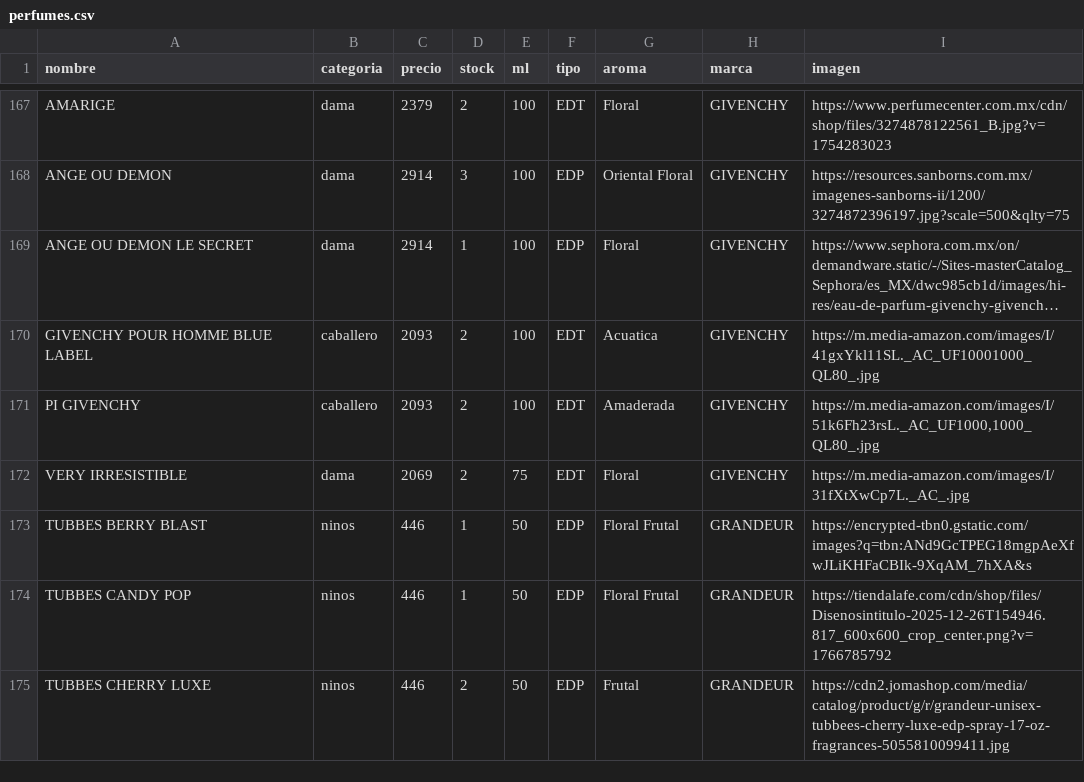
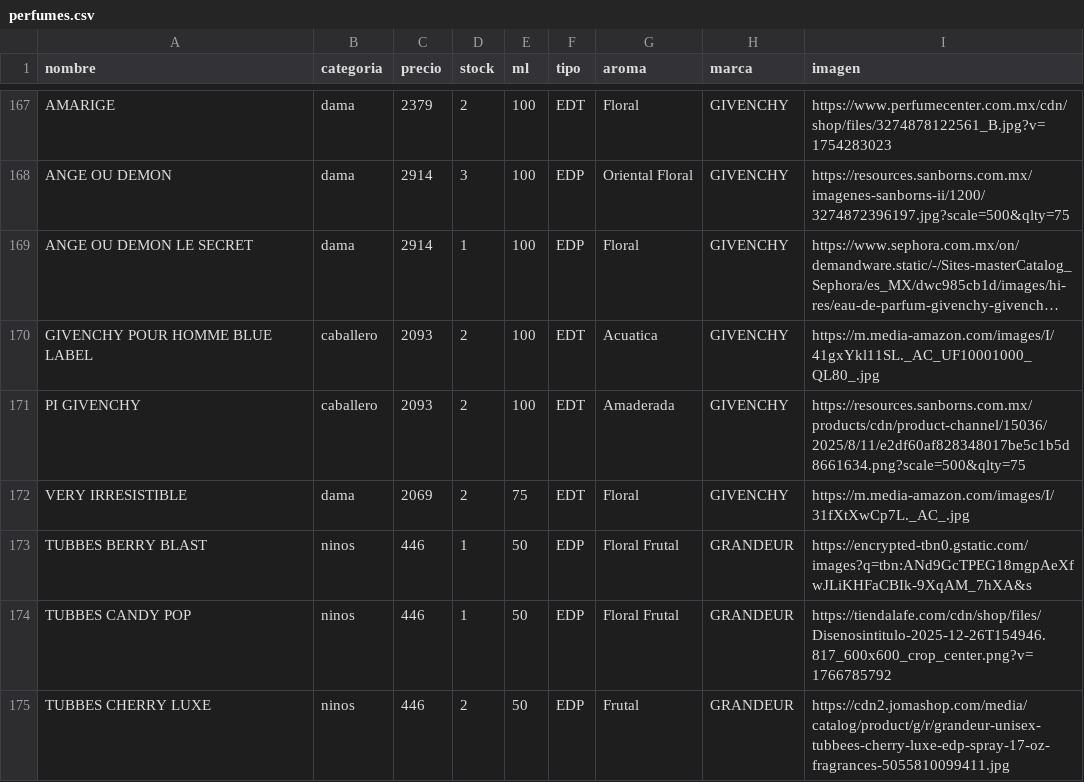
Before and after one commit to credilandia/credilandia.github.io, a CSV file: perfumes.csv, drawn as a sheet; only a part is shown, gaps mark what is left out; long unchanged cells end in …; the diff names each change by its address in the sheet, - before the commit and + after, or states it on an @@ line.

Commit message:
Update perfumes.csv

```diff
--- a/perfumes.csv
+++ b/perfumes.csv
-I171 (imagen): https://m.media-amazon.com/images/I/51k6Fh23rsL._AC_UF1000,1000_QL80_.jpg
+I171 (imagen): https://resources.sanborns.com.mx/products/cdn/product-channel/15036/2025/8/11/e2df60af828348017be5c1b5d8661634.png?scale=500&qlty=75
```
